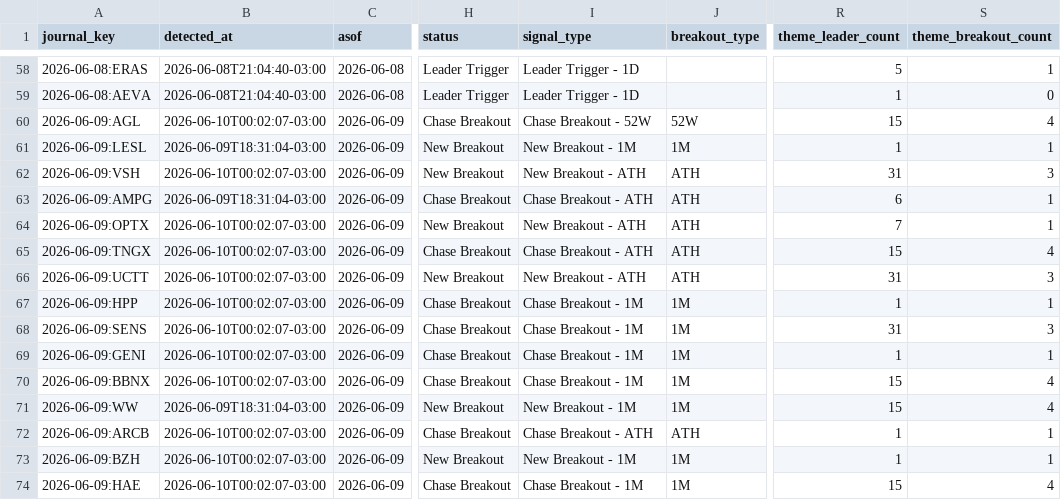
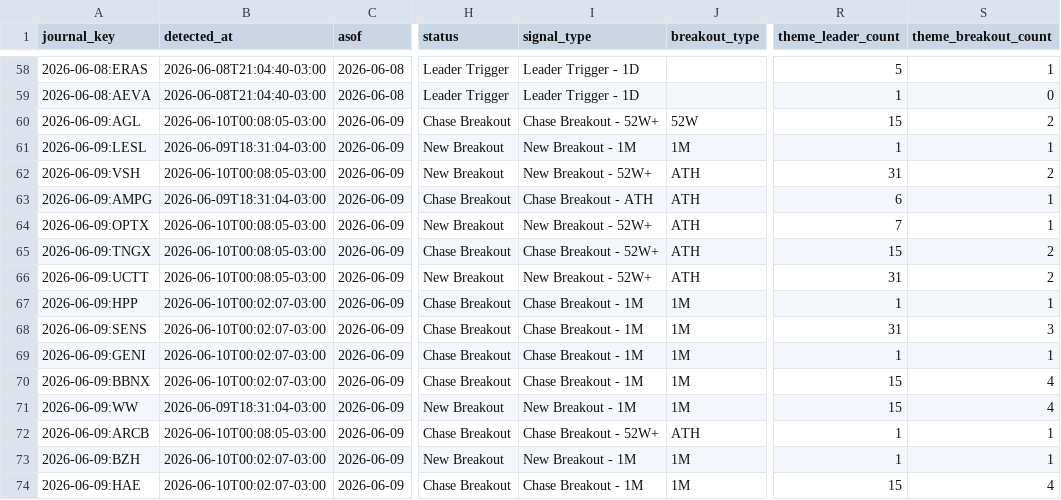
Before and after one commit to vmossini/radar-dashboard, a CSV file: signal_journal.csv, drawn as a sheet; only a part is shown, gaps mark what is left out; the diff names each change by its address in the sheet, - before the commit and + after, or states it on an @@ line.

```diff
--- a/signal_journal.csv
+++ b/signal_journal.csv
-B60 (detected_at): 2026-06-10T00:02:07-03:00
+B60 (detected_at): 2026-06-10T00:08:05-03:00
-I60 (signal_type): Chase Breakout - 52W
+I60 (signal_type): Chase Breakout - 52W+
-S60 (theme_breakout_count): 4
+S60 (theme_breakout_count): 2
-B62 (detected_at): 2026-06-10T00:02:07-03:00
+B62 (detected_at): 2026-06-10T00:08:05-03:00
-I62 (signal_type): New Breakout - ATH
+I62 (signal_type): New Breakout - 52W+
-S62 (theme_breakout_count): 3
+S62 (theme_breakout_count): 2
-B64:B66 (detected_at): 2026-06-10T00:02:07-03:00
+B64:B66 (detected_at): 2026-06-10T00:08:05-03:00
-I64 (signal_type): New Breakout - ATH
+I64 (signal_type): New Breakout - 52W+
-I65 (signal_type): Chase Breakout - ATH
+I65 (signal_type): Chase Breakout - 52W+
-S65 (theme_breakout_count): 4
+S65 (theme_breakout_count): 2
-I66 (signal_type): New Breakout - ATH
+I66 (signal_type): New Breakout - 52W+
-S66 (theme_breakout_count): 3
+S66 (theme_breakout_count): 2
-B72 (detected_at): 2026-06-10T00:02:07-03:00
+B72 (detected_at): 2026-06-10T00:08:05-03:00
-I72 (signal_type): Chase Breakout - ATH
+I72 (signal_type): Chase Breakout - 52W+
```
Also changed, not shown: 1 other file.
